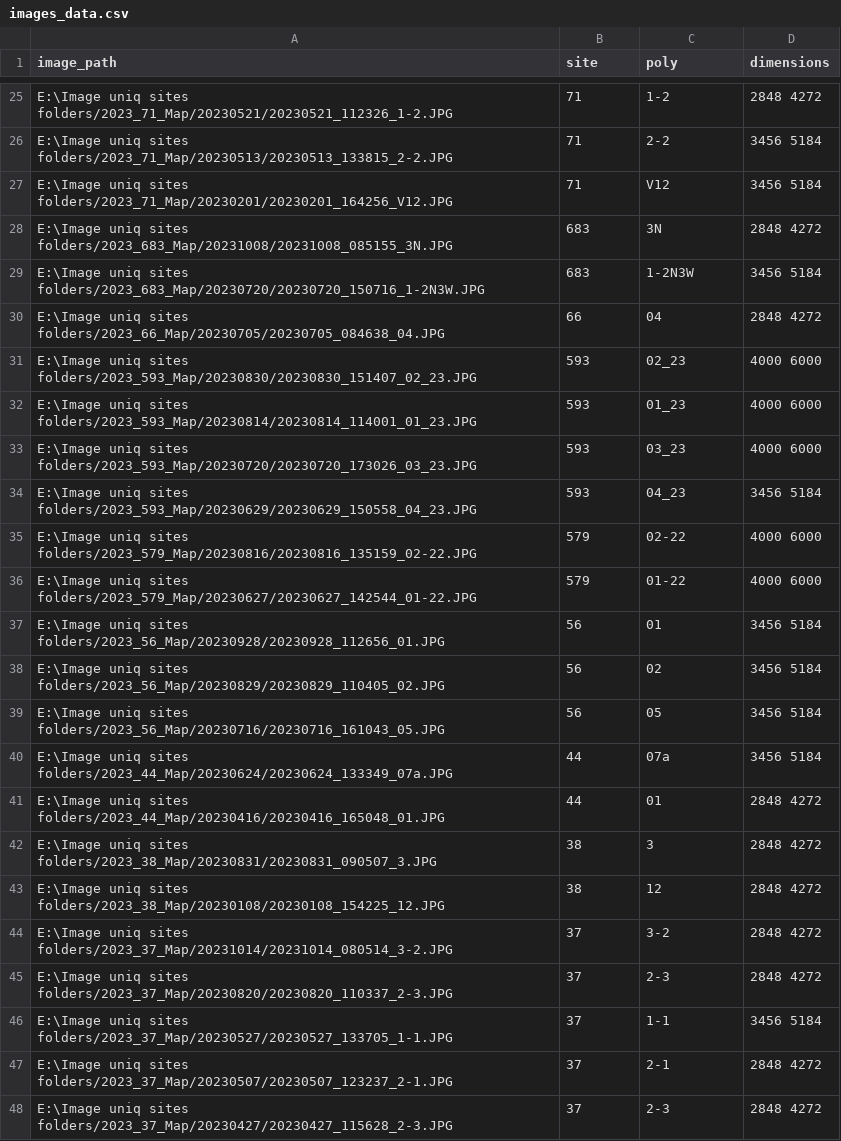
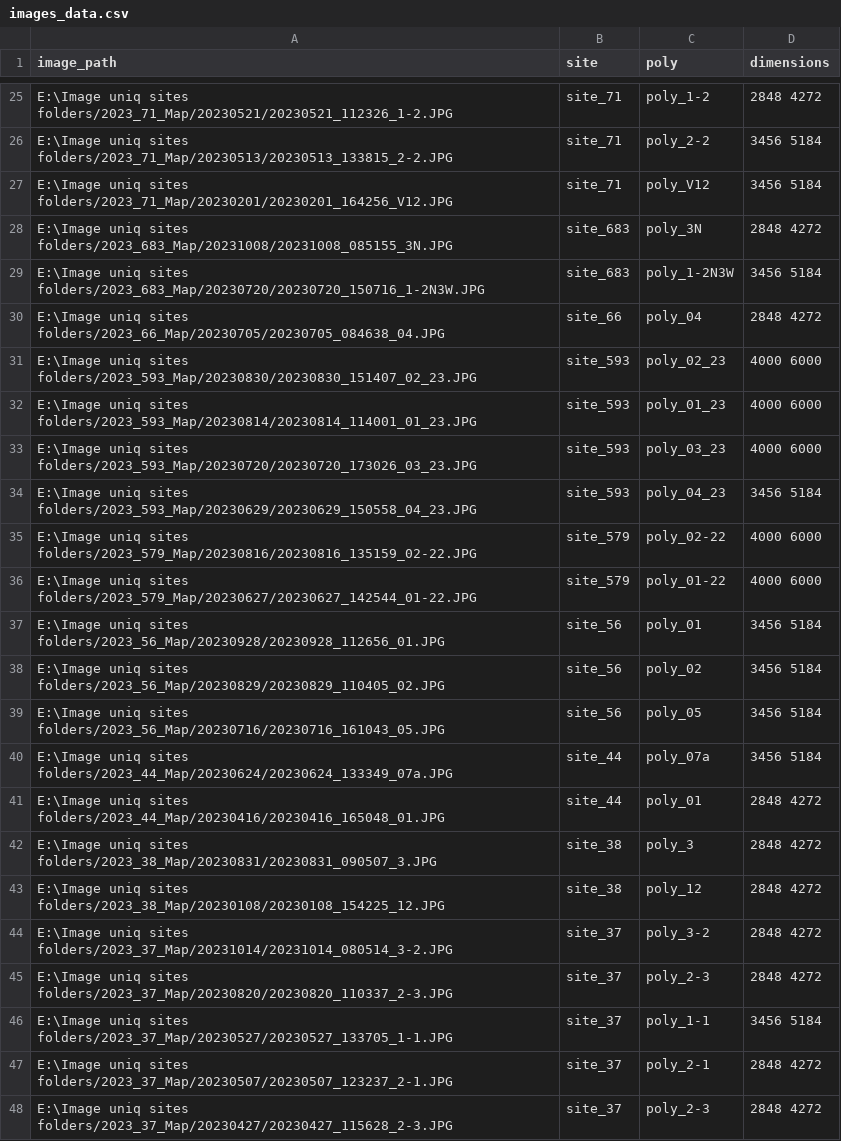
Before and after one commit to ivan-npwc/TLC_Markup, a CSV file: images_data.csv, drawn as a sheet; only a part is shown, gaps mark what is left out; the diff covers the shown part only.

```diff
--- a/images_data.csv
+++ b/images_data.csv
@@ -25,24 +25,24 @@
-"E:\Image uniq sites folders/2023_71_Map/20230521/20230521_112326_1-2.JPG","71","1-2","2848 4272"
-"E:\Image uniq sites folders/2023_71_Map/20230513/20230513_133815_2-2.JPG","71","2-2","3456 5184"
-"E:\Image uniq sites folders/2023_71_Map/20230201/20230201_164256_V12.JPG","71","V12","3456 5184"
-"E:\Image uniq sites folders/2023_683_Map/20231008/20231008_085155_3N.JPG","683","3N","2848 4272"
-"E:\Image uniq sites folders/2023_683_Map/20230720/20230720_150716_1-2N3W.JPG","683","1-2N3W","3456 5184"
-"E:\Image uniq sites folders/2023_66_Map/20230705/20230705_084638_04.JPG","66","04","2848 4272"
-"E:\Image uniq sites folders/2023_593_Map/20230830/20230830_151407_02_23.JPG","593","02_23","4000 6000"
-"E:\Image uniq sites folders/2023_593_Map/20230814/20230814_114001_01_23.JPG","593","01_23","4000 6000"
-"E:\Image uniq sites folders/2023_593_Map/20230720/20230720_173026_03_23.JPG","593","03_23","4000 6000"
-"E:\Image uniq sites folders/2023_593_Map/20230629/20230629_150558_04_23.JPG","593","04_23","3456 5184"
-"E:\Image uniq sites folders/2023_579_Map/20230816/20230816_135159_02-22.JPG","579","02-22","4000 6000"
-"E:\Image uniq sites folders/2023_579_Map/20230627/20230627_142544_01-22.JPG","579","01-22","4000 6000"
-"E:\Image uniq sites folders/2023_56_Map/20230928/20230928_112656_01.JPG","56","01","3456 5184"
-"E:\Image uniq sites folders/2023_56_Map/20230829/20230829_110405_02.JPG","56","02","3456 5184"
-"E:\Image uniq sites folders/2023_56_Map/20230716/20230716_161043_05.JPG","56","05","3456 5184"
-"E:\Image uniq sites folders/2023_44_Map/20230624/20230624_133349_07a.JPG","44","07a","3456 5184"
-"E:\Image uniq sites folders/2023_44_Map/20230416/20230416_165048_01.JPG","44","01","2848 4272"
-"E:\Image uniq sites folders/2023_38_Map/20230831/20230831_090507_3.JPG","38","3","2848 4272"
-"E:\Image uniq sites folders/2023_38_Map/20230108/20230108_154225_12.JPG","38","12","2848 4272"
-"E:\Image uniq sites folders/2023_37_Map/20231014/20231014_080514_3-2.JPG","37","3-2","2848 4272"
-"E:\Image uniq sites folders/2023_37_Map/20230820/20230820_110337_2-3.JPG","37","2-3","2848 4272"
-"E:\Image uniq sites folders/2023_37_Map/20230527/20230527_133705_1-1.JPG","37","1-1","3456 5184"
-"E:\Image uniq sites folders/2023_37_Map/20230507/20230507_123237_2-1.JPG","37","2-1","2848 4272"
-"E:\Image uniq sites folders/2023_37_Map/20230427/20230427_115628_2-3.JPG","37","2-3","2848 4272"
+"E:\Image uniq sites folders/2023_71_Map/20230521/20230521_112326_1-2.JPG","site_71","poly_1-2","2848 4272"
+"E:\Image uniq sites folders/2023_71_Map/20230513/20230513_133815_2-2.JPG","site_71","poly_2-2","3456 5184"
+"E:\Image uniq sites folders/2023_71_Map/20230201/20230201_164256_V12.JPG","site_71","poly_V12","3456 5184"
+"E:\Image uniq sites folders/2023_683_Map/20231008/20231008_085155_3N.JPG","site_683","poly_3N","2848 4272"
+"E:\Image uniq sites folders/2023_683_Map/20230720/20230720_150716_1-2N3W.JPG","site_683","poly_1-2N3W","3456 5184"
+"E:\Image uniq sites folders/2023_66_Map/20230705/20230705_084638_04.JPG","site_66","poly_04","2848 4272"
+"E:\Image uniq sites folders/2023_593_Map/20230830/20230830_151407_02_23.JPG","site_593","poly_02_23","4000 6000"
+"E:\Image uniq sites folders/2023_593_Map/20230814/20230814_114001_01_23.JPG","site_593","poly_01_23","4000 6000"
+"E:\Image uniq sites folders/2023_593_Map/20230720/20230720_173026_03_23.JPG","site_593","poly_03_23","4000 6000"
+"E:\Image uniq sites folders/2023_593_Map/20230629/20230629_150558_04_23.JPG","site_593","poly_04_23","3456 5184"
+"E:\Image uniq sites folders/2023_579_Map/20230816/20230816_135159_02-22.JPG","site_579","poly_02-22","4000 6000"
+"E:\Image uniq sites folders/2023_579_Map/20230627/20230627_142544_01-22.JPG","site_579","poly_01-22","4000 6000"
+"E:\Image uniq sites folders/2023_56_Map/20230928/20230928_112656_01.JPG","site_56","poly_01","3456 5184"
+"E:\Image uniq sites folders/2023_56_Map/20230829/20230829_110405_02.JPG","site_56","poly_02","3456 5184"
+"E:\Image uniq sites folders/2023_56_Map/20230716/20230716_161043_05.JPG","site_56","poly_05","3456 5184"
+"E:\Image uniq sites folders/2023_44_Map/20230624/20230624_133349_07a.JPG","site_44","poly_07a","3456 5184"
+"E:\Image uniq sites folders/2023_44_Map/20230416/20230416_165048_01.JPG","site_44","poly_01","2848 4272"
+"E:\Image uniq sites folders/2023_38_Map/20230831/20230831_090507_3.JPG","site_38","poly_3","2848 4272"
+"E:\Image uniq sites folders/2023_38_Map/20230108/20230108_154225_12.JPG","site_38","poly_12","2848 4272"
+"E:\Image uniq sites folders/2023_37_Map/20231014/20231014_080514_3-2.JPG","site_37","poly_3-2","2848 4272"
+"E:\Image uniq sites folders/2023_37_Map/20230820/20230820_110337_2-3.JPG","site_37","poly_2-3","2848 4272"
+"E:\Image uniq sites folders/2023_37_Map/20230527/20230527_133705_1-1.JPG","site_37","poly_1-1","3456 5184"
+"E:\Image uniq sites folders/2023_37_Map/20230507/20230507_123237_2-1.JPG","site_37","poly_2-1","2848 4272"
+"E:\Image uniq sites folders/2023_37_Map/20230427/20230427_115628_2-3.JPG","site_37","poly_2-3","2848 4272"
```
Also changed, not shown: 86 edited cells elsewhere in this file, 12 other files.
